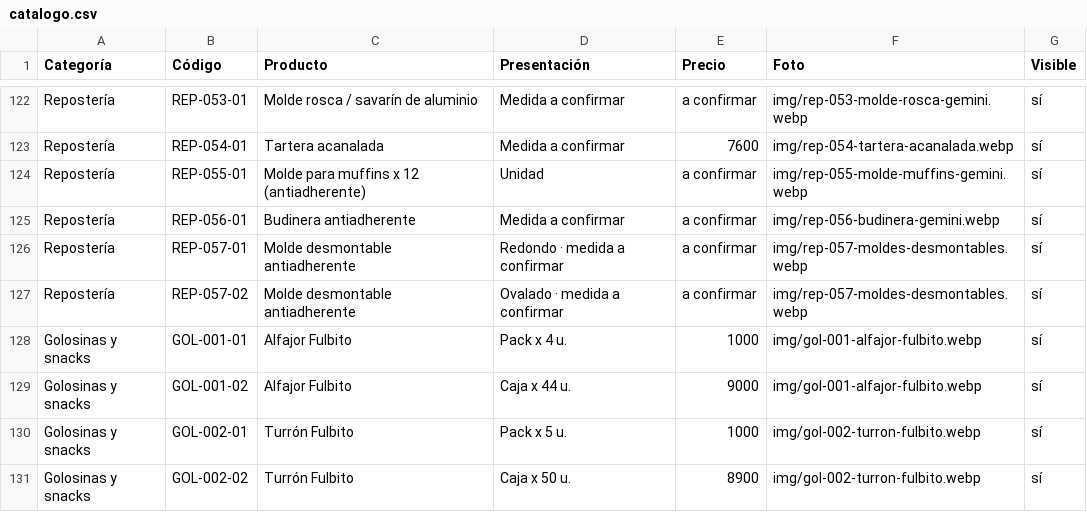
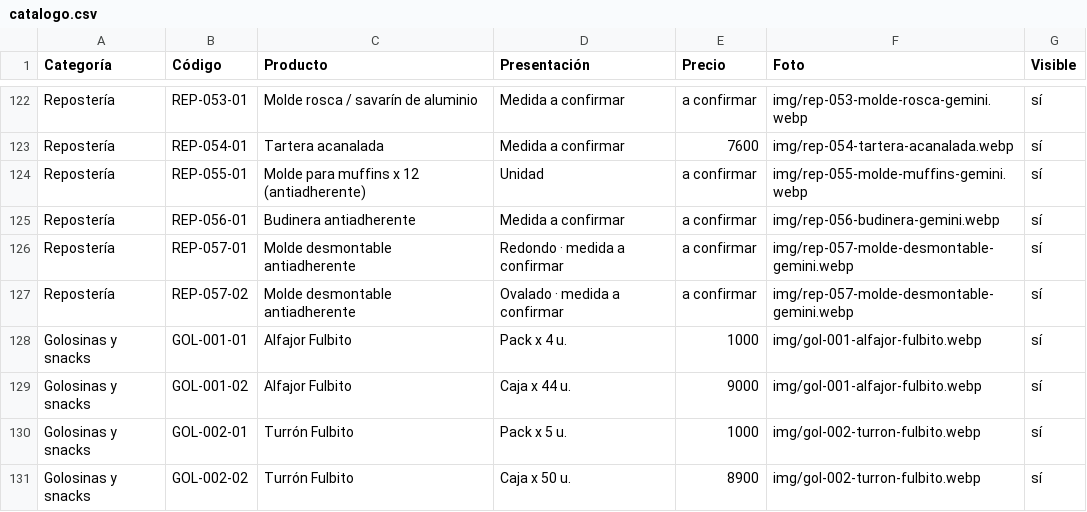
Before and after one commit to lucasguillermon-hub/todo-cotillon, a CSV file: catalogo.csv, drawn as a sheet; only a part is shown, gaps mark what is left out.

```diff
--- a/catalogo.csv
+++ b/catalogo.csv
@@ -125,4 +125,4 @@ Repostería,REP-055-01,Molde para muffins x 12 (antiadherente),Unidad,a confirma
 Repostería,REP-056-01,Budinera antiadherente,Medida a confirmar,a confirmar,img/rep-056-budinera-gemini.webp,sí
-Repostería,REP-057-01,Molde desmontable antiadherente,Redondo · medida a confirmar,a confirmar,img/rep-057-moldes-desmontables.webp,sí
-Repostería,REP-057-02,Molde desmontable antiadherente,Ovalado · medida a confirmar,a confirmar,img/rep-057-moldes-desmontables.webp,sí
+Repostería,REP-057-01,Molde desmontable antiadherente,Redondo · medida a confirmar,a confirmar,img/rep-057-molde-desmontable-gemini.webp,sí
+Repostería,REP-057-02,Molde desmontable antiadherente,Ovalado · medida a confirmar,a confirmar,img/rep-057-molde-desmontable-gemini.webp,sí
 Golosinas y snacks,GOL-001-01,Alfajor Fulbito,Pack x 4 u.,1000,img/gol-001-alfajor-fulbito.webp,sí
```
Also changed, not shown: 3 other files.
